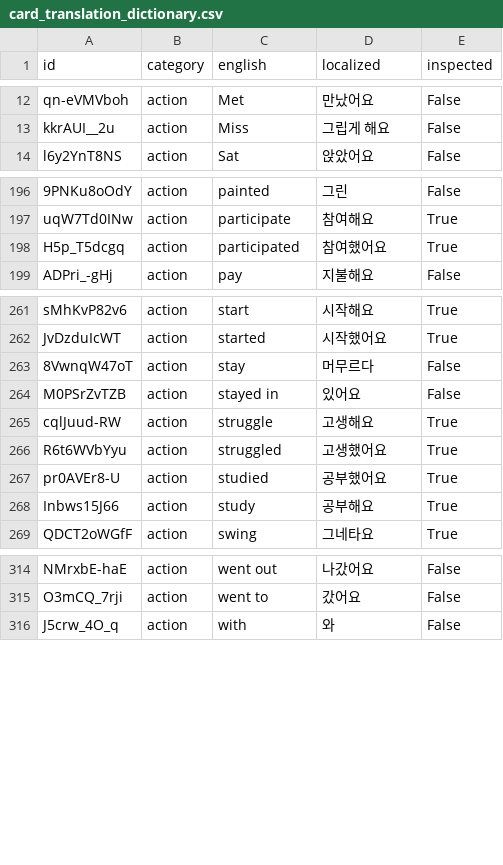
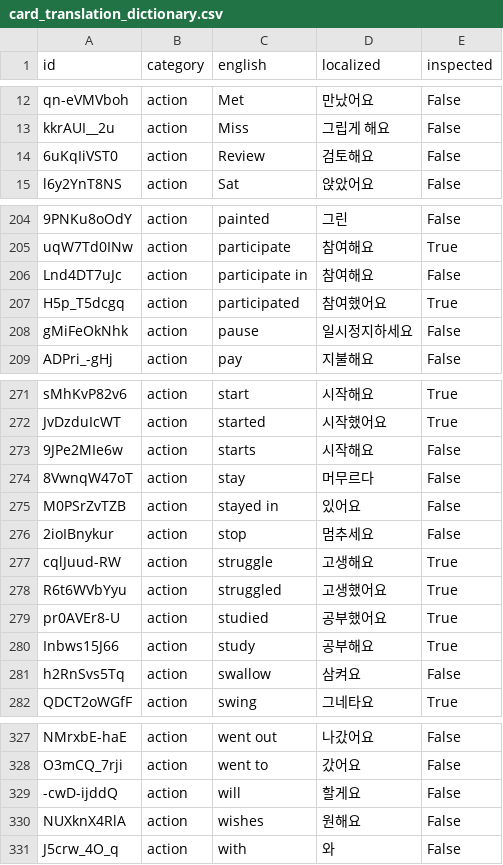
Before and after one commit to SagaciousFish/aacesstalk-extended, a CSV file: data/card_translation_dictionary.csv, drawn as a sheet; only a part is shown, gaps mark what is left out; the diff covers the shown part only; the diff names each change by its address in the sheet, - before the commit and + after, or states it on an @@ line.

```diff
--- a/data/card_translation_dictionary.csv
+++ b/data/card_translation_dictionary.csv
+row 14: 6uKqIiVST0 | action | Review | 검토해요 | False
+row 206: Lnd4DT7uJc | action | participate in | 참여해요 | False
+row 208: gMiFeOkNhk | action | pause | 일시정지하세요 | False
+row 273: 9JPe2MIe6w | action | starts | 시작해요 | False
+row 276: 2ioIBnykur | action | stop | 멈추세요 | False
+row 281: h2RnSvs5Tq | action | swallow | 삼켜요 | False
+row 329: -cwD-ijddQ | action | will | 할게요 | False
+row 330: NUXknX4RlA | action | wishes | 원해요 | False
```
Also changed, not shown: 10 added rows elsewhere in this file, 3 other files.
